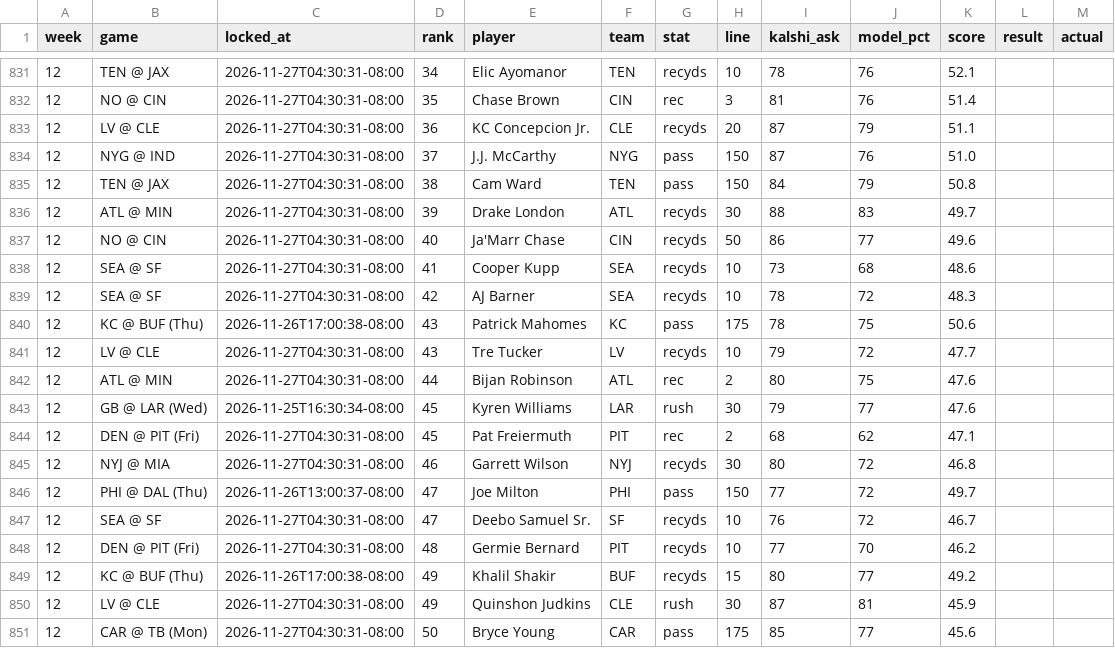
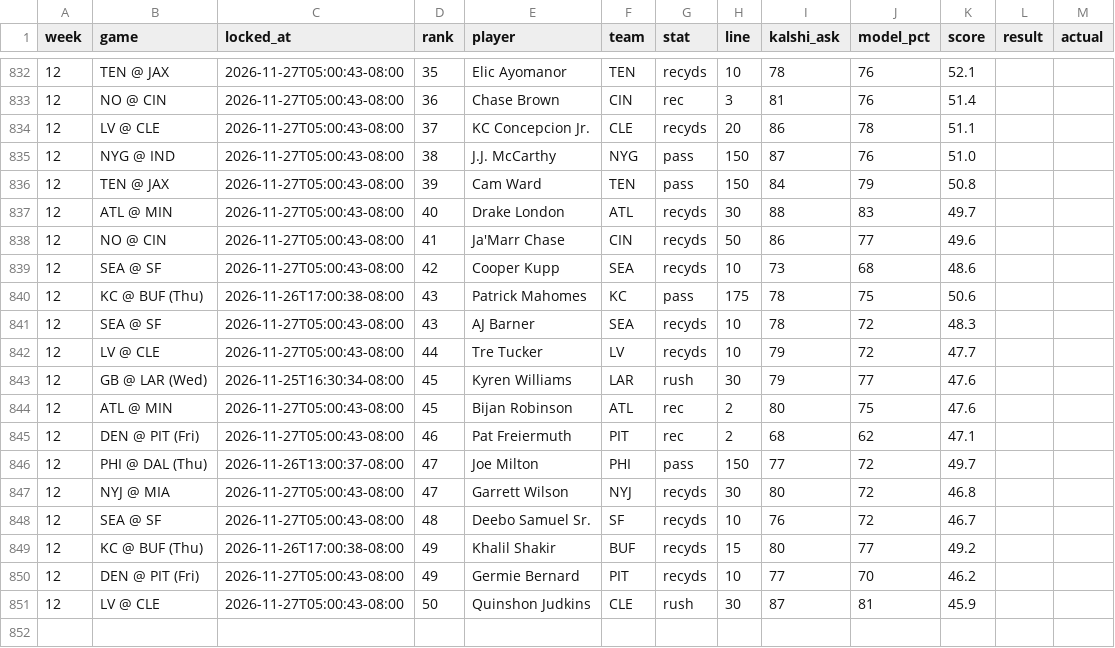
Before and after one commit to mrparkecito-droid/prop-board, a CSV file: data/locked_picks.csv, drawn as a sheet; only a part is shown, gaps mark what is left out; the diff covers the shown part only.

```diff
--- a/data/locked_picks.csv
+++ b/data/locked_picks.csv
@@ -831,21 +832,20 @@ week,game,locked_at,rank,player,team,stat,line,kalshi_ask,model_pct,score,result
-12,TEN @ JAX,2026-11-27T04:30:31-08:00,34,Elic Ayomanor,TEN,recyds,10,78,76,52.1,,
-12,NO @ CIN,2026-11-27T04:30:31-08:00,35,Chase Brown,CIN,rec,3,81,76,51.4,,
-12,LV @ CLE,2026-11-27T04:30:31-08:00,36,KC Concepcion Jr.,CLE,recyds,20,87,79,51.1,,
-12,NYG @ IND,2026-11-27T04:30:31-08:00,37,J.J. McCarthy,NYG,pass,150,87,76,51.0,,
-12,TEN @ JAX,2026-11-27T04:30:31-08:00,38,Cam Ward,TEN,pass,150,84,79,50.8,,
-12,ATL @ MIN,2026-11-27T04:30:31-08:00,39,Drake London,ATL,recyds,30,88,83,49.7,,
-12,NO @ CIN,2026-11-27T04:30:31-08:00,40,Ja'Marr Chase,CIN,recyds,50,86,77,49.6,,
-12,SEA @ SF,2026-11-27T04:30:31-08:00,41,Cooper Kupp,SEA,recyds,10,73,68,48.6,,
-12,SEA @ SF,2026-11-27T04:30:31-08:00,42,AJ Barner,SEA,recyds,10,78,72,48.3,,
+12,TEN @ JAX,2026-11-27T05:00:43-08:00,35,Elic Ayomanor,TEN,recyds,10,78,76,52.1,,
+12,NO @ CIN,2026-11-27T05:00:43-08:00,36,Chase Brown,CIN,rec,3,81,76,51.4,,
+12,LV @ CLE,2026-11-27T05:00:43-08:00,37,KC Concepcion Jr.,CLE,recyds,20,86,78,51.1,,
+12,NYG @ IND,2026-11-27T05:00:43-08:00,38,J.J. McCarthy,NYG,pass,150,87,76,51.0,,
+12,TEN @ JAX,2026-11-27T05:00:43-08:00,39,Cam Ward,TEN,pass,150,84,79,50.8,,
+12,ATL @ MIN,2026-11-27T05:00:43-08:00,40,Drake London,ATL,recyds,30,88,83,49.7,,
+12,NO @ CIN,2026-11-27T05:00:43-08:00,41,Ja'Marr Chase,CIN,recyds,50,86,77,49.6,,
+12,SEA @ SF,2026-11-27T05:00:43-08:00,42,Cooper Kupp,SEA,recyds,10,73,68,48.6,,
 12,KC @ BUF (Thu),2026-11-26T17:00:38-08:00,43,Patrick Mahomes,KC,pass,175,78,75,50.6,,
-12,LV @ CLE,2026-11-27T04:30:31-08:00,43,Tre Tucker,LV,recyds,10,79,72,47.7,,
-12,ATL @ MIN,2026-11-27T04:30:31-08:00,44,Bijan Robinson,ATL,rec,2,80,75,47.6,,
+12,SEA @ SF,2026-11-27T05:00:43-08:00,43,AJ Barner,SEA,recyds,10,78,72,48.3,,
+12,LV @ CLE,2026-11-27T05:00:43-08:00,44,Tre Tucker,LV,recyds,10,79,72,47.7,,
 12,GB @ LAR (Wed),2026-11-25T16:30:34-08:00,45,Kyren Williams,LAR,rush,30,79,77,47.6,,
-12,DEN @ PIT (Fri),2026-11-27T04:30:31-08:00,45,Pat Freiermuth,PIT,rec,2,68,62,47.1,,
-12,NYJ @ MIA,2026-11-27T04:30:31-08:00,46,Garrett Wilson,NYJ,recyds,30,80,72,46.8,,
+12,ATL @ MIN,2026-11-27T05:00:43-08:00,45,Bijan Robinson,ATL,rec,2,80,75,47.6,,
+12,DEN @ PIT (Fri),2026-11-27T05:00:43-08:00,46,Pat Freiermuth,PIT,rec,2,68,62,47.1,,
 12,PHI @ DAL (Thu),2026-11-26T13:00:37-08:00,47,Joe Milton,PHI,pass,150,77,72,49.7,,
-12,SEA @ SF,2026-11-27T04:30:31-08:00,47,Deebo Samuel Sr.,SF,recyds,10,76,72,46.7,,
-12,DEN @ PIT (Fri),2026-11-27T04:30:31-08:00,48,Germie Bernard,PIT,recyds,10,77,70,46.2,,
+12,NYJ @ MIA,2026-11-27T05:00:43-08:00,47,Garrett Wilson,NYJ,recyds,30,80,72,46.8,,
+12,SEA @ SF,2026-11-27T05:00:43-08:00,48,Deebo Samuel Sr.,SF,recyds,10,76,72,46.7,,
 12,KC @ BUF (Thu),2026-11-26T17:00:38-08:00,49,Khalil Shakir,BUF,recyds,15,80,77,49.2,,
-12,LV @ CLE,2026-11-27T04:30:31-08:00,49,Quinshon Judkins,CLE,rush,30,87,81,45.9,,
-12,CAR @ TB (Mon),2026-11-27T04:30:31-08:00,50,Bryce Young,CAR,pass,175,85,77,45.6,,
+12,DEN @ PIT (Fri),2026-11-27T05:00:43-08:00,49,Germie Bernard,PIT,recyds,10,77,70,46.2,,
+12,LV @ CLE,2026-11-27T05:00:43-08:00,50,Quinshon Judkins,CLE,rush,30,87,81,45.9,,
```
Also changed, not shown: 1 added row and 37 edited cells elsewhere in this file, 7 other files.
